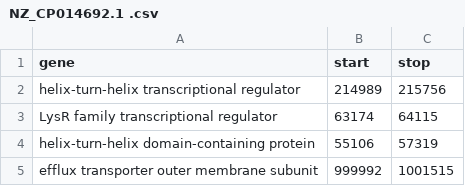
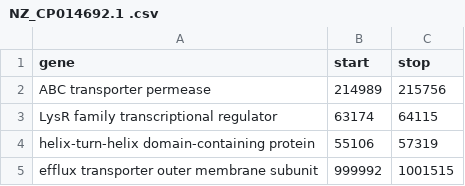
Before and after one commit to piyumalanthony/Bioinformatics-Assignement, a CSV file: species_geneome_indexes/NZ_CP014692.1 .csv, drawn as a sheet.

```diff
--- a/species_geneome_indexes/NZ_CP014692.1 .csv
+++ b/species_geneome_indexes/NZ_CP014692.1 .csv
@@ -1,3 +1,3 @@
 gene,start,stop
-helix-turn-helix transcriptional regulator,214989,215756
+ABC transporter permease,214989,215756
 LysR family transcriptional regulator,63174,64115
```
Also changed, not shown: species_geneome_indexes/NZ_AP014881.1.csv, species_geneome_indexes/NZ_CP011120.1.csv, 24 other files.
